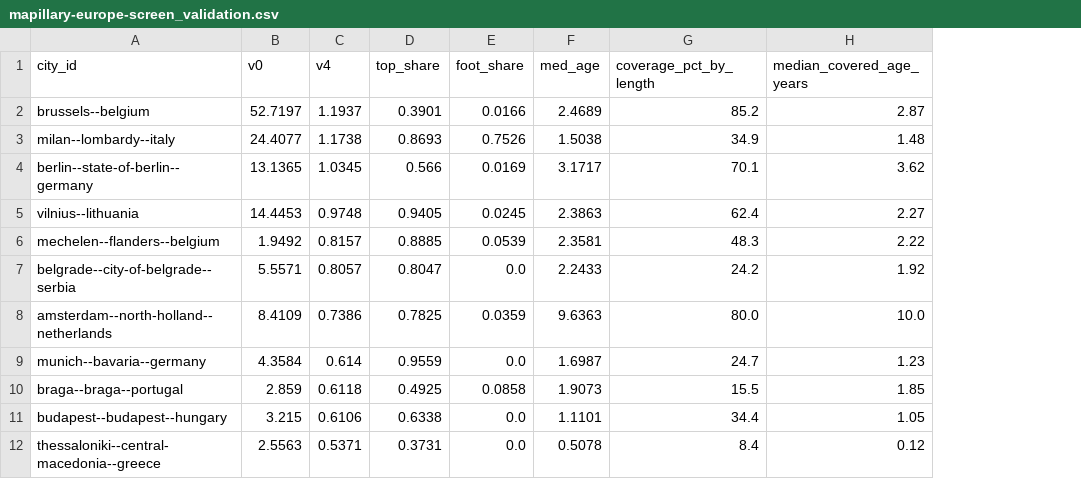
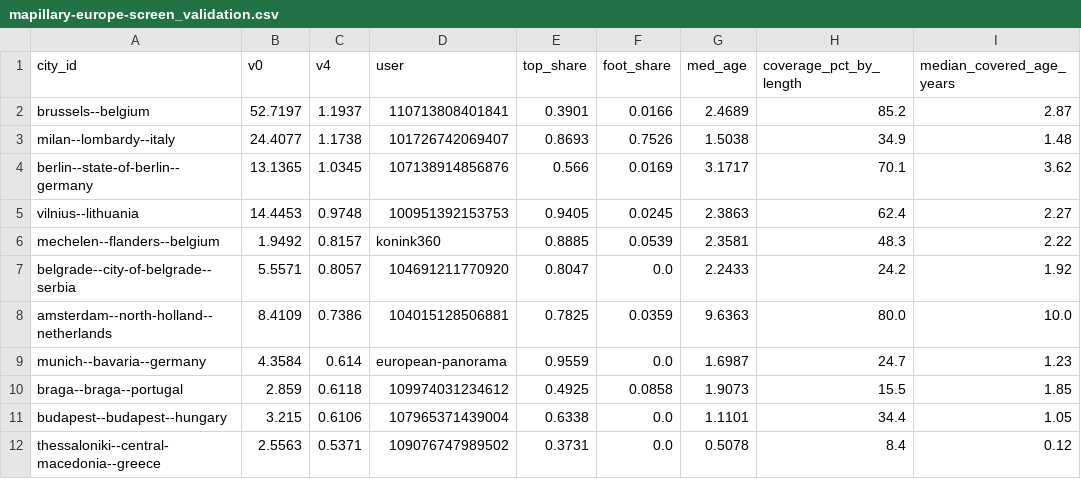
Before and after one commit to jonfroehlich/streetscape-tracker, a CSV file: docs/experiments/mapillary-europe-screen_validation.csv, drawn as a sheet; only a part is shown; the diff names each change by its address in the sheet, - before the commit and + after, or states it on an @@ line.

```diff
--- a/docs/experiments/mapillary-europe-screen_validation.csv
+++ b/docs/experiments/mapillary-europe-screen_validation.csv
+column D (user), rows 2-12: 110713808401841 | 101726742069407 | 107138914856876 | 100951392153753 | konink360 | 104691211770920 | 104015128506881 | european-panorama | 109974031234612 | 107965371439004 | 109076747989502
```
Also changed, not shown: 10 other files.
